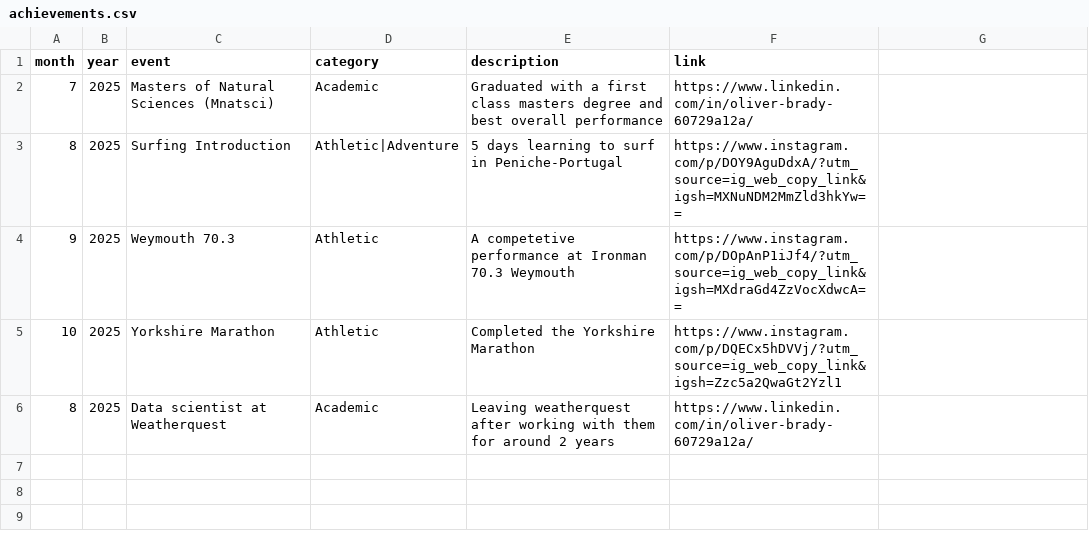
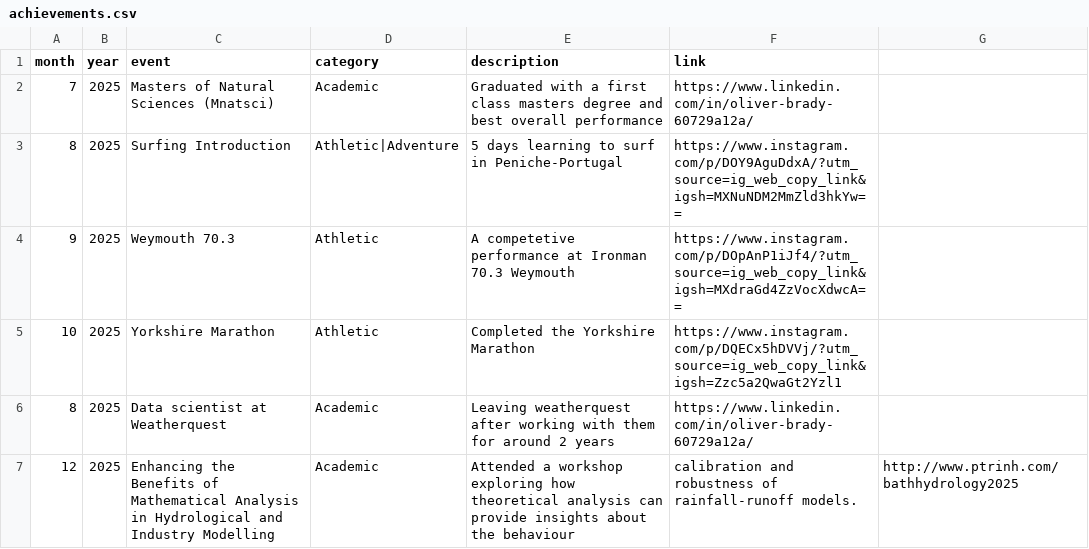
Before and after one commit to 0l1v3r8/0l1v3r8.github.io, a CSV file: achievements.csv, drawn as a sheet; the diff names each change by its address in the sheet, - before the commit and + after, or states it on an @@ line.

Commit message:
Add workshop entry to achievements.csv
Added a new entry for a workshop on mathematical analysis in hydrological and industry modelling.

```diff
--- a/achievements.csv
+++ b/achievements.csv
+row 7: 12 | 2025 | Enhancing the Benefits of Mathematical Analysis in Hydrological and Industry Modelling | Academic | Attended a workshop exploring how theoretical analysis can provide insights about the behaviour | calibration and robustness of rainfall-runoff models. | http://www.ptrinh.com/bathhydrology2025
```
